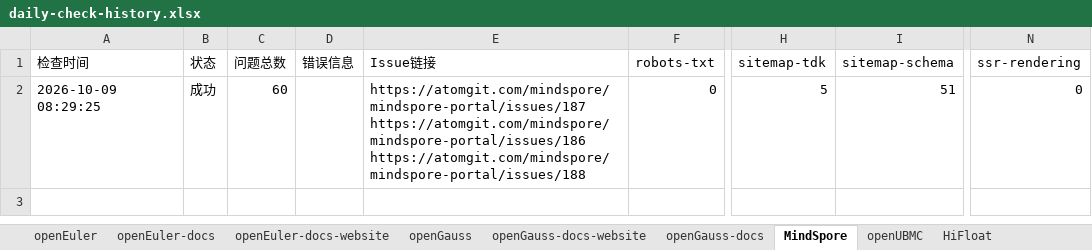
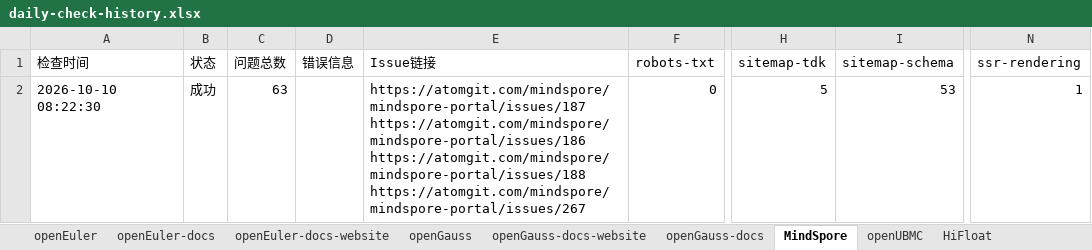
Before and after one commit to opensourceways/daily-check-workflow, an Excel workbook: daily-check-history.xlsx, sheet MindSpore, drawn as a sheet; only a part is shown, gaps mark what is left out; values as stored, in another font and other column widths than the file's, no borders; ↵ is a line break in a cell; the diff names each change by its address in the sheet, - before the commit and + after, or states it on an @@ line.

```diff
--- a/daily-check-history.xlsx (sheet MindSpore)
+++ b/daily-check-history.xlsx (sheet MindSpore)
-A2 (检查时间): 2026-10-09 08:29:25
+A2 (检查时间): 2026-10-10 08:22:30
-C2 (问题总数): 60
+C2 (问题总数): 63
-E2 (Issue链接): …https://atomgit.com/mindspore/mindspore-portal/issues/186 ↵ https://atomgit.com/mindspore/mindspore-portal/issues/188
+E2 (Issue链接): …https://atomgit.com/mindspore/mindspore-portal/issues/186 ↵ https://atomgit.com/mindspore/mindspore-portal/issues/188 ↵ https://atomgit.com/mindspore/mindspore-portal/issues/267
-I2 (sitemap-schema): 51
+I2 (sitemap-schema): 53
-N2 (ssr-rendering): 0
+N2 (ssr-rendering): 1
```
Also changed, not shown: sheet openUBMC, sheet openGauss, sheet HiFloat, sheet openEuler-docs, sheet openEuler-docs-website, sheet openGauss-docs-website, 2 more sheets.
